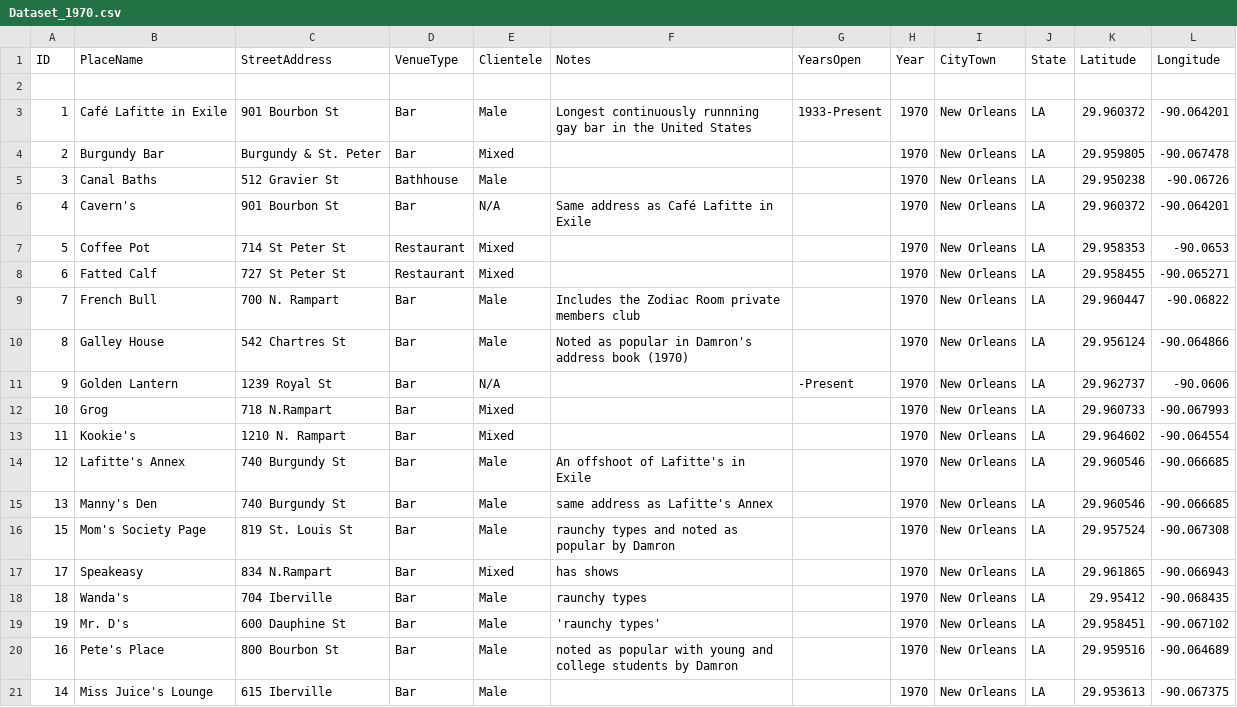
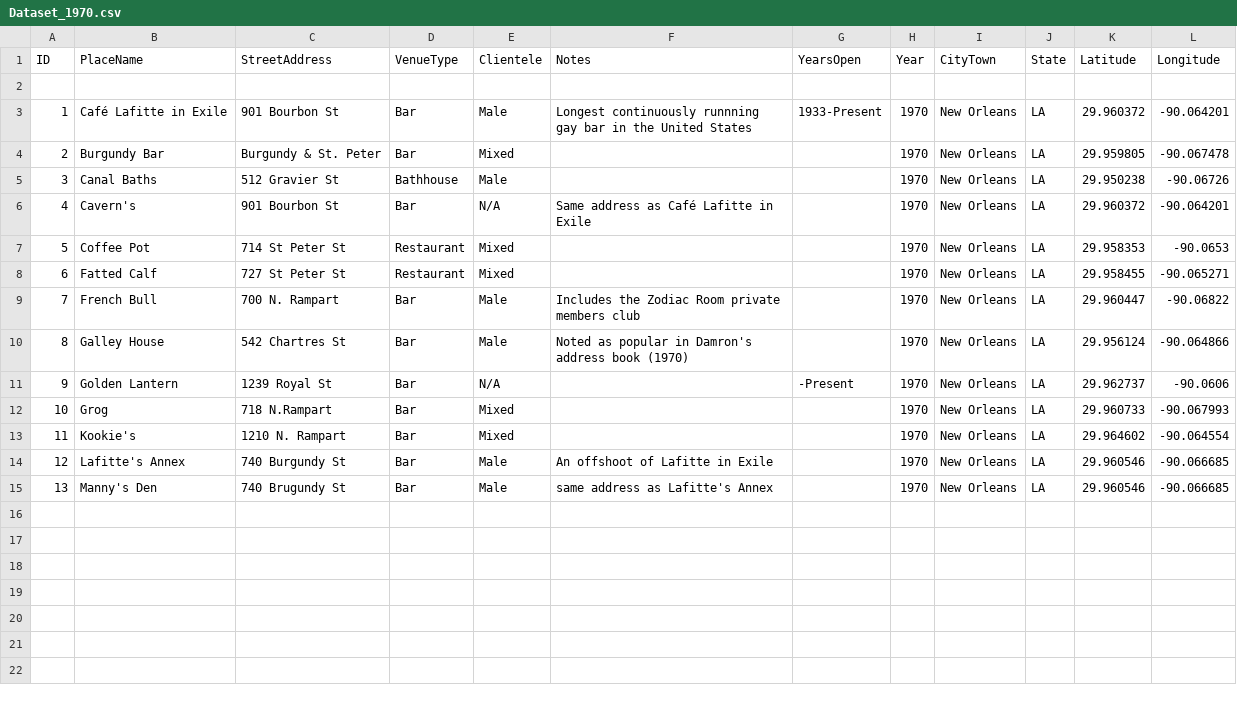
Before and after one commit to lk-345/Queer-Worldmaking, a CSV file: GeocodedDataset/Dataset_1970.csv, drawn as a sheet.

Commit message:
Update Dataset_1970.csv

```diff
--- a/GeocodedDataset/Dataset_1970.csv
+++ b/GeocodedDataset/Dataset_1970.csv
@@ -13,9 +13,3 @@
 11,Kookie's,1210 N. Rampart,Bar,Mixed,,,1970,New Orleans,LA,29.964602,-90.064554
-12,Lafitte's Annex,740 Burgundy St,Bar,Male,An offshoot of Lafitte's in Exile,,1970,New Orleans,LA,29.960546,-90.066685
-13,Manny's Den,740 Burgundy St,Bar,Male,same address as Lafitte's Annex,,1970,New Orleans,LA,29.960546,-90.066685
-15,Mom's Society Page,819 St. Louis St,Bar,Male, "raunchy types" and noted as popular by Damron,,1970,New Orleans,LA,29.957524,-90.067308
-17,Speakeasy,834 N.Rampart,Bar,Mixed,has shows,,1970,New Orleans,LA,29.961865,-90.066943
-18,Wanda's,704 Iberville,Bar,Male,"raunchy types",,1970,New Orleans,LA,29.95412,-90.068435
-19,Mr. D's,600 Dauphine St,Bar,Male,'raunchy types',,1970,New Orleans,LA,29.958451,-90.067102
-16,Pete's Place,800 Bourbon St,Bar,Male,noted as popular with young and college students by Damron,,1970,New Orleans,LA,29.959516,-90.064689
-14,Miss Juice's Lounge,615 Iberville,Bar,Male,,,1970,New Orleans,LA,29.953613,-90.067375
+12,Lafitte's Annex,740 Burgundy St,Bar,Male,An offshoot of Lafitte in Exile,,1970,New Orleans,LA,29.960546,-90.066685
+13,Manny's Den,740 Brugundy St,Bar,Male,same address as Lafitte's Annex,,1970,New Orleans,LA,29.960546,-90.066685
```
